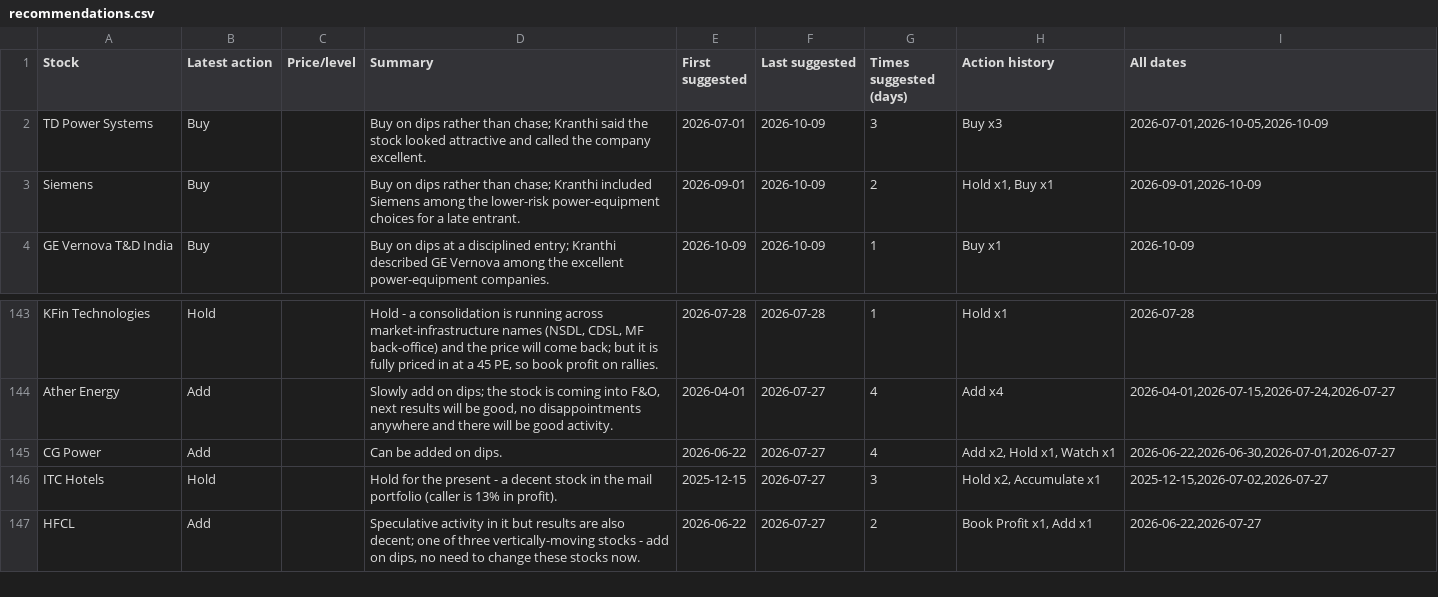
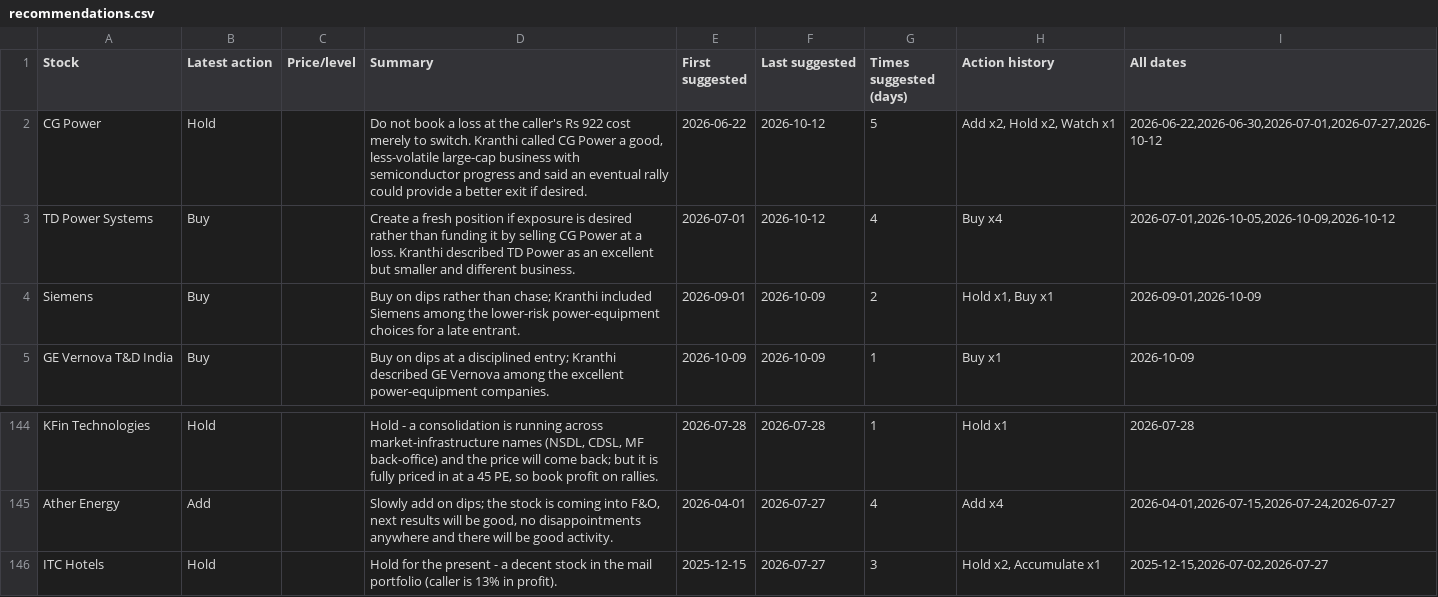
Before and after one commit to teja788/business_breakfast_youtube_summarizer, a CSV file: output/kranti/recommendations.csv, drawn as a sheet; only a part is shown, gaps mark what is left out; the shorter side is filled out with more unchanged rows.

Commit message:
Add 2026-10-12 episode; refresh tables/scorecard/dashboard

```diff
--- a/output/kranti/recommendations.csv
+++ b/output/kranti/recommendations.csv
@@ -1,3 +1,4 @@
 Stock,Latest action,Price/level,Summary,First suggested,Last suggested,Times suggested (days),Action history,All dates
-TD Power Systems,Buy,,Buy on dips rather than chase; Kranthi said the stock looked attractive and called the company excellent.,2026-07-01,2026-10-09,3,Buy x3,"2026-07-01,2026-10-05,2026-10-09"
+CG Power,Hold,,"Do not book a loss at the caller's Rs 922 cost merely to switch. Kranthi called CG Power a good, less-volatile large-cap business with semiconductor progress and said an eventual rally could provide a better exit if desired.",2026-06-22,2026-10-12,5,"Add x2, Hold x2, Watch x1","2026-06-22,2026-06-30,2026-07-01,2026-07-27,2026-10-12"
+TD Power Systems,Buy,,Create a fresh position if exposure is desired rather than funding it by selling CG Power at a loss. Kranthi described TD Power as an excellent but smaller and different business.,2026-07-01,2026-10-12,4,Buy x4,"2026-07-01,2026-10-05,2026-10-09,2026-10-12"
 Siemens,Buy,,Buy on dips rather than chase; Kranthi included Siemens among the lower-risk power-equipment choices for a late entrant.,2026-09-01,2026-10-09,2,"Hold x1, Buy x1","2026-09-01,2026-10-09"
@@ -144,3 +145,2 @@ KFin Technologies,Hold,,"Hold - a consolidation is running across market-infrast
 Ather Energy,Add,,"Slowly add on dips; the stock is coming into F&O, next results will be good, no disappointments anywhere and there will be good activity.",2026-04-01,2026-07-27,4,Add x4,"2026-04-01,2026-07-15,2026-07-24,2026-07-27"
-CG Power,Add,,Can be added on dips.,2026-06-22,2026-07-27,4,"Add x2, Hold x1, Watch x1","2026-06-22,2026-06-30,2026-07-01,2026-07-27"
 ITC Hotels,Hold,,Hold for the present - a decent stock in the mail portfolio (caller is 13% in profit).,2025-12-15,2026-07-27,3,"Hold x2, Accumulate x1","2025-12-15,2026-07-02,2026-07-27"
```
Also changed, not shown: output/kranti/buy_recommendations.csv, output/kutumba_rao/buy_recommendations.csv, 21 other files.
